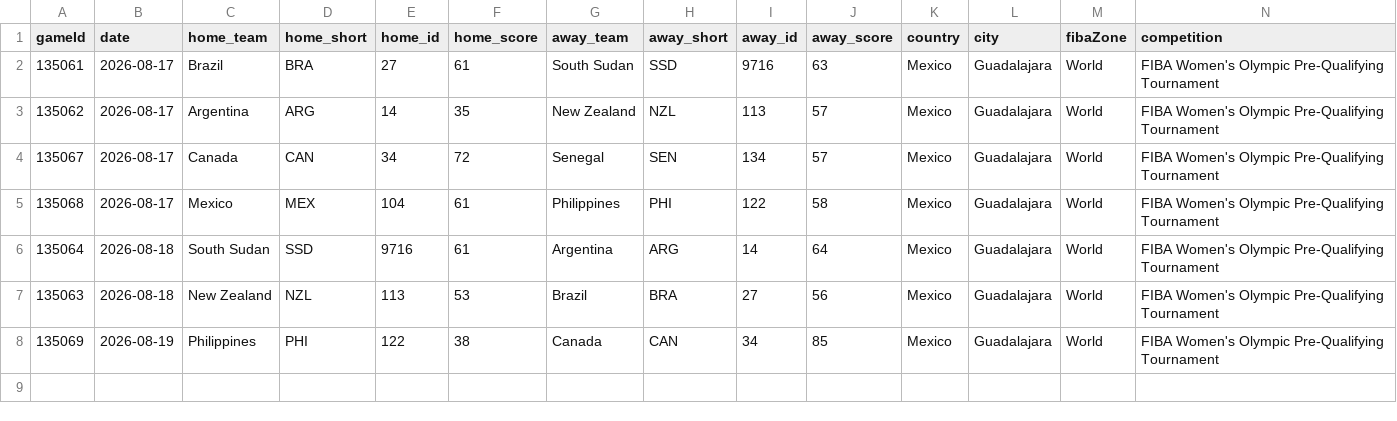
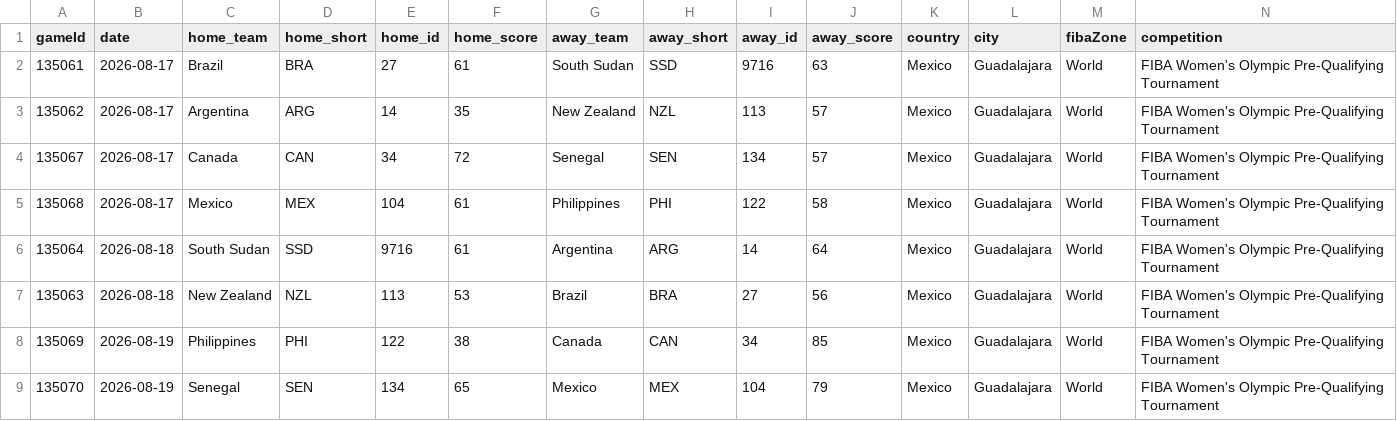
Before and after one commit to jordanngo205/Olympic-Pre-Qualifying-Tournament-Tracker, a CSV file: Olympic Pre-Qualifying 2026/data/Olympic Pre-Qualifying 2026 - game details.csv, drawn as a sheet; only a part is shown; rows hold the shown columns only; the diff names each change by its address in the sheet, - before the commit and + after, or states it on an @@ line.

```diff
--- a/Olympic Pre-Qualifying 2026/data/Olympic Pre-Qualifying 2026 - game details.csv
+++ b/Olympic Pre-Qualifying 2026/data/Olympic Pre-Qualifying 2026 - game details.csv
+row 9: 135070 | 2026-08-19 | Senegal | SEN | 134 | 65 | Mexico | MEX | 104 | 79 | Mexico | Guadalajara | World | FIBA Women's Olympic Pre-Qualifying Tournament
```
Also changed, not shown: Olympic Pre-Qualifying 2026/data/Olympic Pre-Qualifying 2026 - participant log.csv, Olympic Pre-Qualifying 2026/data/Olympic Pre-Qualifying 2026 - player box scores.csv, 9 other files.
